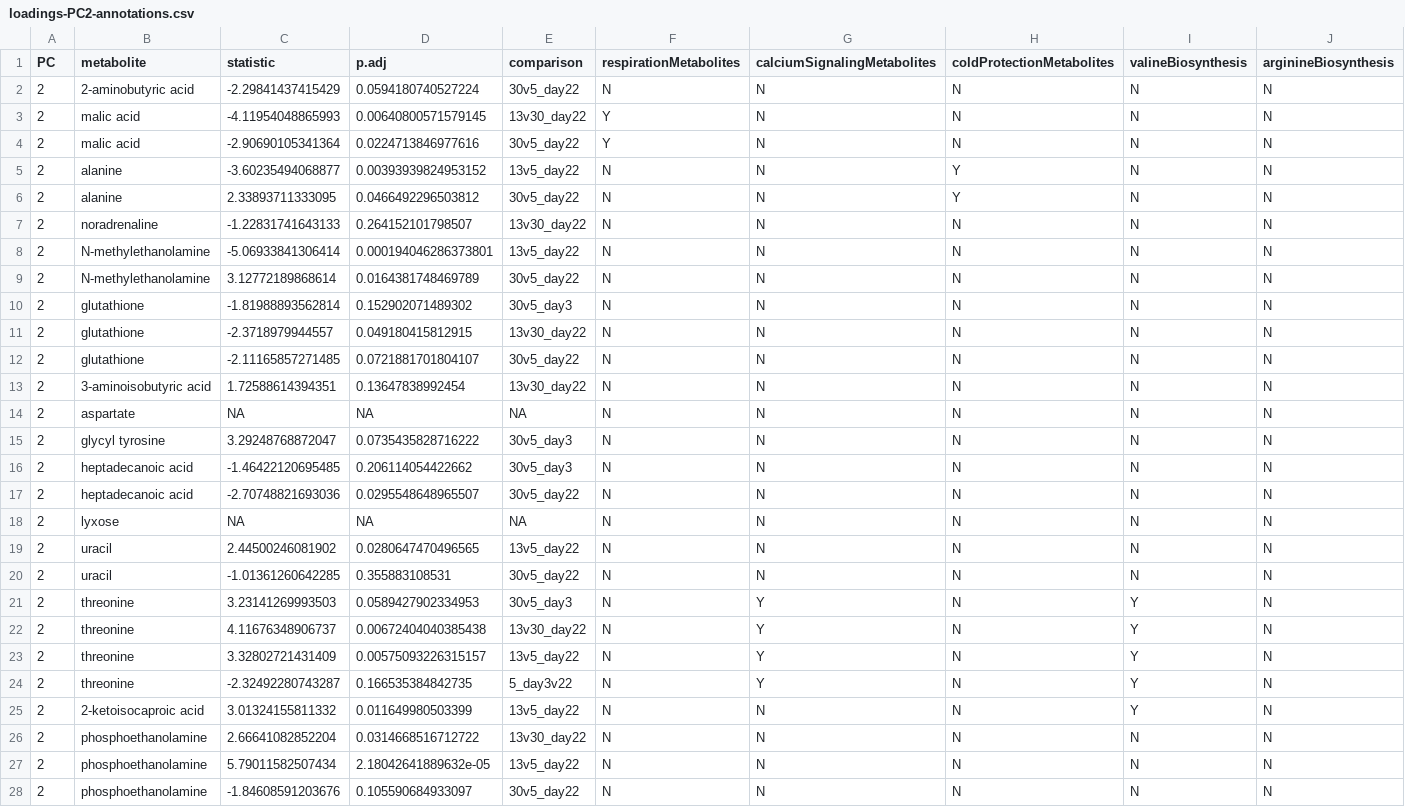
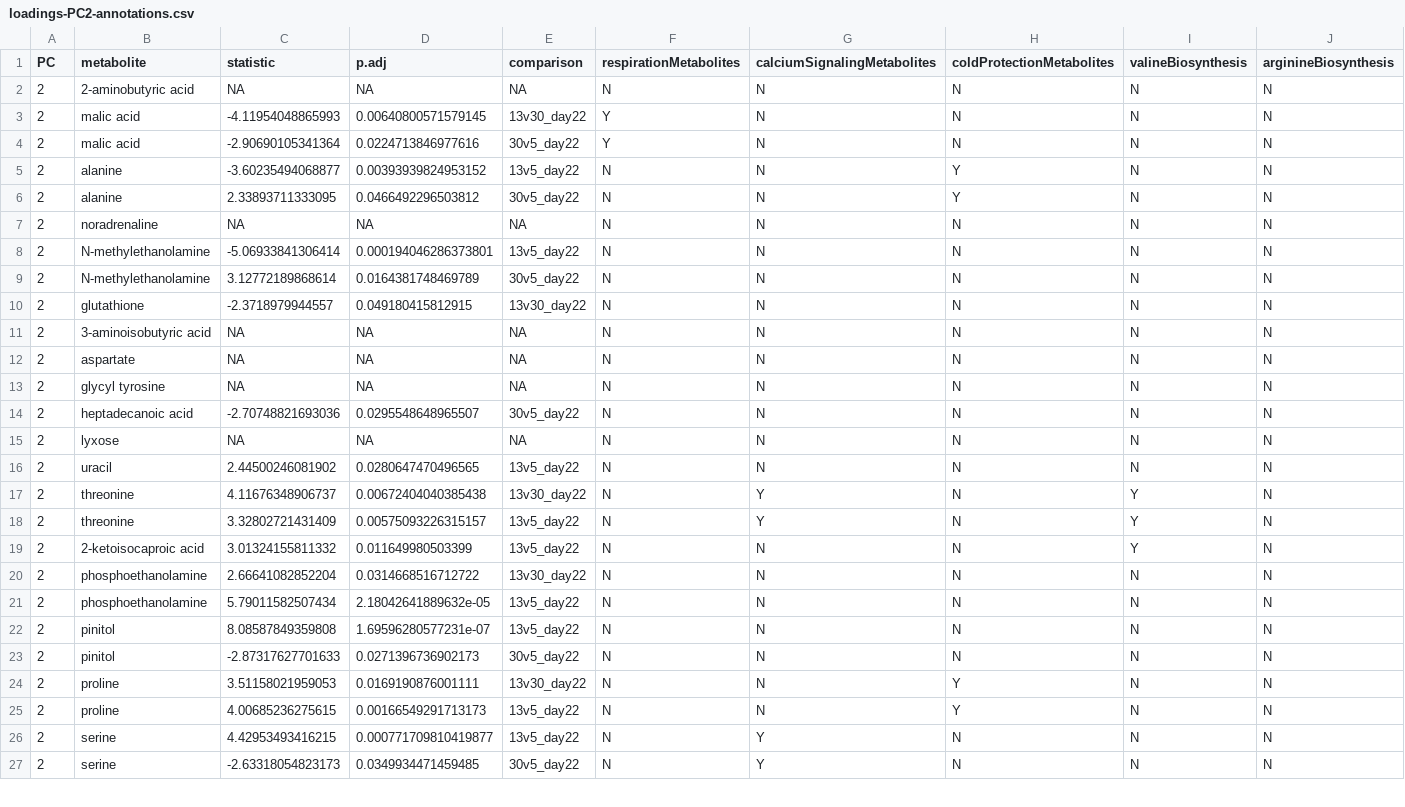
Before and after one commit to yaaminiv/green-crab-metabolomics, a CSV file: output/05-metabolomics-analysis/ASCA/loadings-PC2-annotations.csv, drawn as a sheet; only a part is shown; the shorter side is filled out with more unchanged rows; removed rows and columns are numbered as before the commit, all else as after; rows hold the shown columns only; the diff covers the shown part only; the diff names each change by its address in the sheet, - before the commit and + after, or states it on an @@ line.

```diff
--- a/output/05-metabolomics-analysis/ASCA/loadings-PC2-annotations.csv
+++ b/output/05-metabolomics-analysis/ASCA/loadings-PC2-annotations.csv
-C2 (statistic): -2.29841437415429
+C2 (statistic): NA
-D2 (p.adj): 0.0594180740527224
+D2 (p.adj): NA
-E2 (comparison): 30v5_day22
+E2 (comparison): NA
-C7 (statistic): -1.22831741643133
+C7 (statistic): NA
-D7 (p.adj): 0.264152101798507
+D7 (p.adj): NA
-E7 (comparison): 13v30_day22
+E7 (comparison): NA
-row 10: 2 | glutathione | -1.81988893562814 | 0.152902071489302 | 30v5_day3 | N | N | N | N | N
-row 12: 2 | glutathione | -2.11165857271485 | 0.0721881701804107 | 30v5_day22 | N | N | N | N | N
-C11 (statistic): 1.72588614394351
+C11 (statistic): NA
-D11 (p.adj): 0.13647838992454
+D11 (p.adj): NA
-E11 (comparison): 13v30_day22
+E11 (comparison): NA
-C13 (statistic): 3.29248768872047
+C13 (statistic): NA
-D13 (p.adj): 0.0735435828716222
+D13 (p.adj): NA
-E13 (comparison): 30v5_day3
+E13 (comparison): NA
-row 16: 2 | heptadecanoic acid | -1.46422120695485 | 0.206114054422662 | 30v5_day3 | N | N | N | N | N
-row 20: 2 | uracil | -1.01361260642285 | 0.355883108531 | 30v5_day22 | N | N | N | N | N
-row 21: 2 | threonine | 3.23141269993503 | 0.0589427902334953 | 30v5_day3 | N | Y | N | Y | N
-row 24: 2 | threonine | -2.32492280743287 | 0.166535384842735 | 5_day3v22 | N | Y | N | Y | N
-row 28: 2 | phosphoethanolamine | -1.84608591203676 | 0.105590684933097 | 30v5_day22 | N | N | N | N | N
```
Also changed, not shown: 5 removed rows elsewhere in this file, output/05-metabolomics-analysis/ASCA/loadings-PC1-annotations.csv, output/05-metabolomics-analysis/ASCA/loadings-PC3-annotations.csv, 2 other files.
